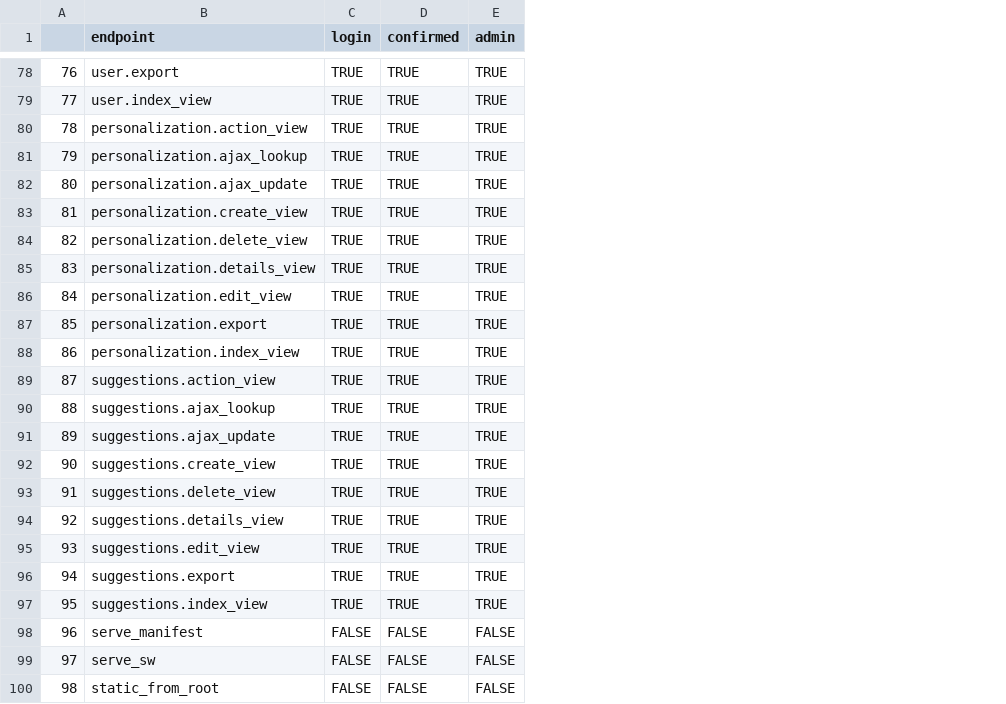
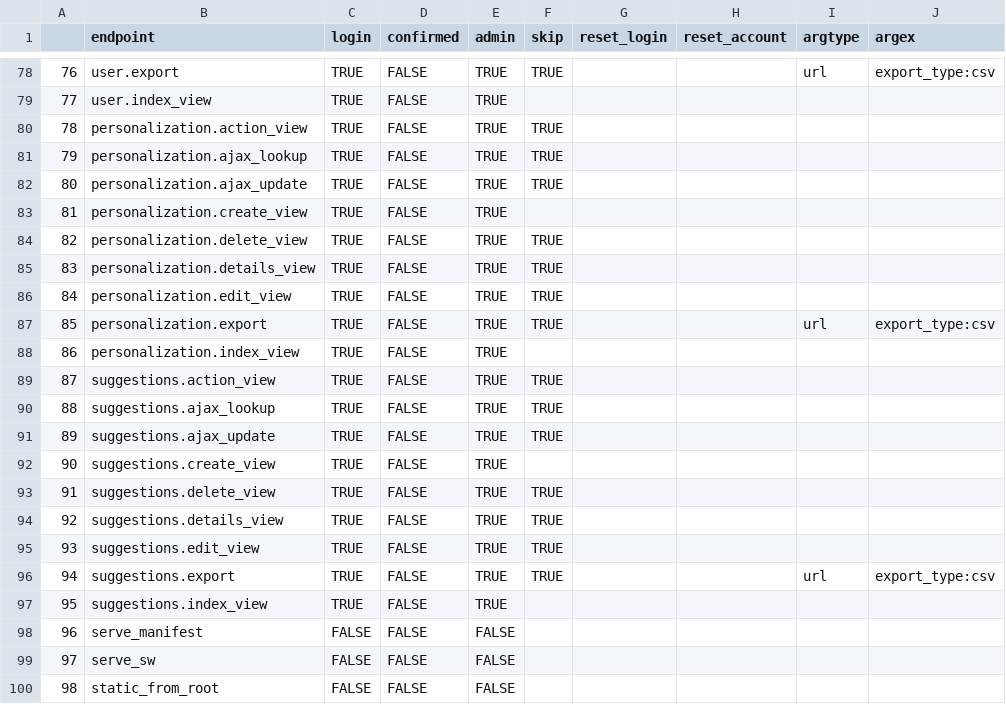
Before and after one commit to PeARSearch/PeARS-federated, a CSV file: endpoint_permissions__manual.csv, drawn as a sheet; only a part is shown, gaps mark what is left out; the diff covers the shown part only; the diff names each change by its address in the sheet, - before the commit and + after, or states it on an @@ line.

```diff
--- a/endpoint_permissions__manual.csv
+++ b/endpoint_permissions__manual.csv
+column F (skip), rows 78-96: TRUE |  | TRUE | TRUE | TRUE |  | TRUE | TRUE | TRUE | TRUE |  | TRUE | TRUE | TRUE |  | TRUE | TRUE | TRUE | TRUE
+column G (reset_login), empty
+column H (reset_account), empty
+column I (argtype), rows 78-96: url |  |  |  |  |  |  |  |  | url |  |  |  |  |  |  |  |  | url
+column J (argex), rows 78-96: export_type:csv |  |  |  |  |  |  |  |  | export_type:csv |  |  |  |  |  |  |  |  | export_type:csv
-D78:D97 (confirmed): TRUE
+D78:D97 (confirmed): FALSE
```
Also changed, not shown: 27 edited cells elsewhere in this file, 2 other files.
